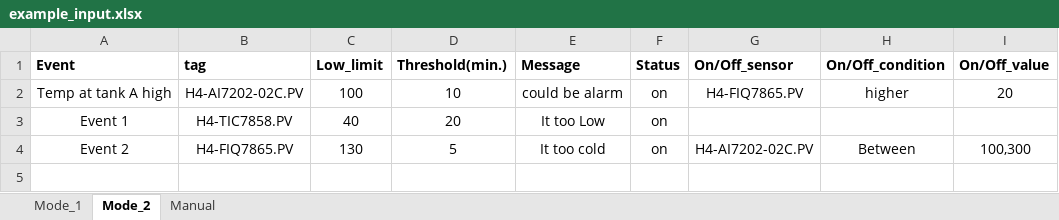
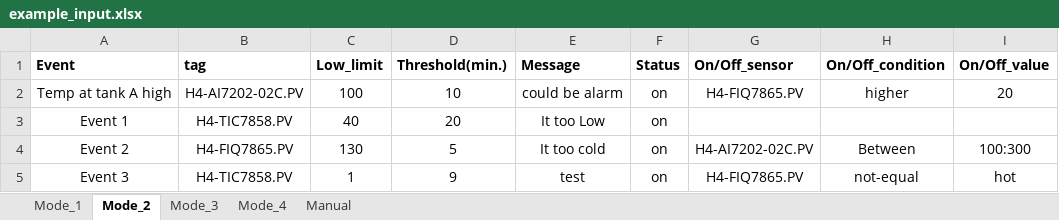
Before and after one commit to PakornAP/Sensors-MS_team-Notification, an Excel workbook: data/example_input.xlsx, sheet Mode_2, drawn as a sheet; values as stored, in another font and other column widths than the file's, no borders; the diff names each change by its address in the sheet, - before the commit and + after, or states it on an @@ line.

```diff
--- a/data/example_input.xlsx (sheet Mode_2)
+++ b/data/example_input.xlsx (sheet Mode_2)
+sheet tab: Mode_3
+sheet tab: Mode_4
-I4 (On/Off_value): 100,300
+I4 (On/Off_value): 100:300
+row 5: Event 3 | H4-TIC7858.PV | 1 | 9 | test | on | H4-FIQ7865.PV | not-equal | hot
```
Also changed, not shown: sheet Manual, sheet Mode_1, 1 other file.
